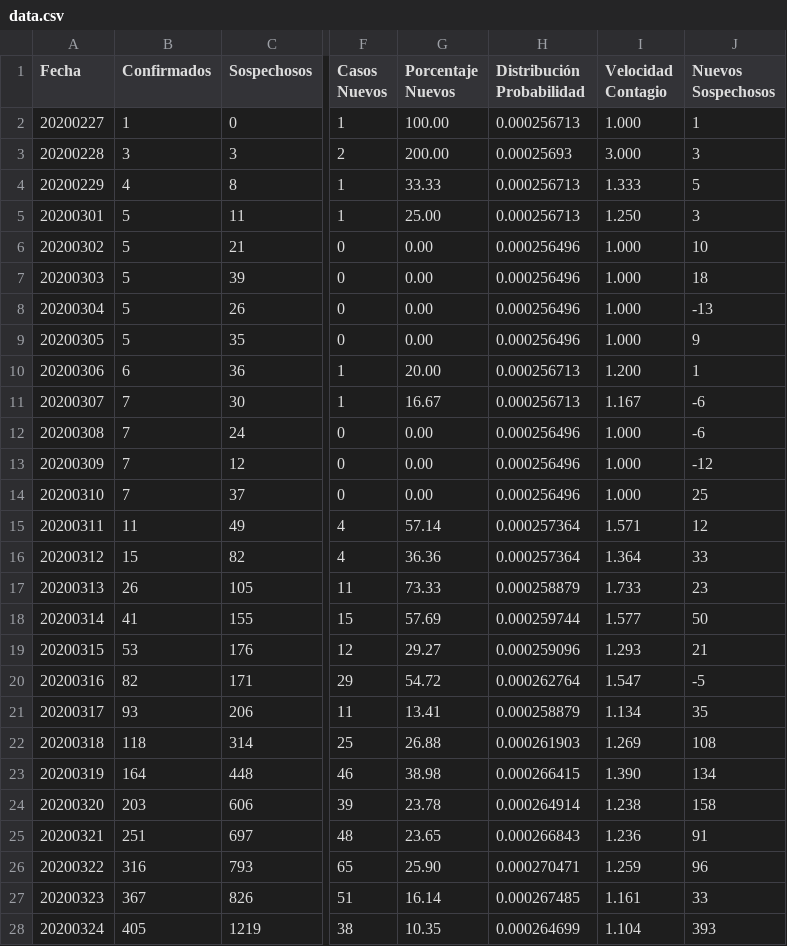
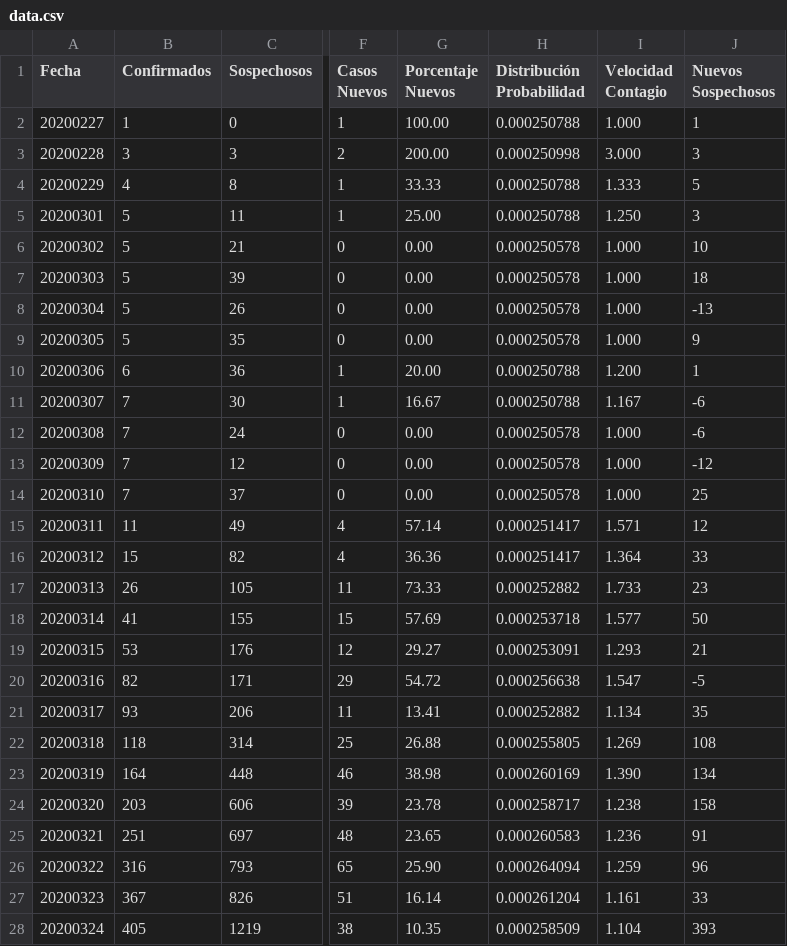
Before and after one commit to juanjmtzs/BI-COVID19, a CSV file: data.csv, drawn as a sheet; only a part is shown, gaps mark what is left out; the diff covers the shown part only; the diff names each change by its address in the sheet, - before the commit and + after, or states it on an @@ line.

```diff
--- a/data.csv
+++ b/data.csv
-H2 (Distribución Probabilidad): 0.000256713
+H2 (Distribución Probabilidad): 0.000250788
-H3 (Distribución Probabilidad): 0.00025693
+H3 (Distribución Probabilidad): 0.000250998
-H4:H5 (Distribución Probabilidad): 0.000256713
+H4:H5 (Distribución Probabilidad): 0.000250788
-H6:H9 (Distribución Probabilidad): 0.000256496
+H6:H9 (Distribución Probabilidad): 0.000250578
-H10:H11 (Distribución Probabilidad): 0.000256713
+H10:H11 (Distribución Probabilidad): 0.000250788
-H12:H14 (Distribución Probabilidad): 0.000256496
+H12:H14 (Distribución Probabilidad): 0.000250578
-H15:H16 (Distribución Probabilidad): 0.000257364
+H15:H16 (Distribución Probabilidad): 0.000251417
-H17 (Distribución Probabilidad): 0.000258879
+H17 (Distribución Probabilidad): 0.000252882
-H18 (Distribución Probabilidad): 0.000259744
+H18 (Distribución Probabilidad): 0.000253718
-H19 (Distribución Probabilidad): 0.000259096
+H19 (Distribución Probabilidad): 0.000253091
-H20 (Distribución Probabilidad): 0.000262764
+H20 (Distribución Probabilidad): 0.000256638
-H21 (Distribución Probabilidad): 0.000258879
+H21 (Distribución Probabilidad): 0.000252882
-H22 (Distribución Probabilidad): 0.000261903
+H22 (Distribución Probabilidad): 0.000255805
-H23 (Distribución Probabilidad): 0.000266415
+H23 (Distribución Probabilidad): 0.000260169
-H24 (Distribución Probabilidad): 0.000264914
+H24 (Distribución Probabilidad): 0.000258717
-H25 (Distribución Probabilidad): 0.000266843
+H25 (Distribución Probabilidad): 0.000260583
-H26 (Distribución Probabilidad): 0.000270471
+H26 (Distribución Probabilidad): 0.000264094
-H27 (Distribución Probabilidad): 0.000267485
+H27 (Distribución Probabilidad): 0.000261204
-H28 (Distribución Probabilidad): 0.000264699
+H28 (Distribución Probabilidad): 0.000258509
```
Also changed, not shown: 1 added row and 67 edited cells elsewhere in this file, LETALIDAD_LOAD.csv, LastDay.csv, 1 other file.
